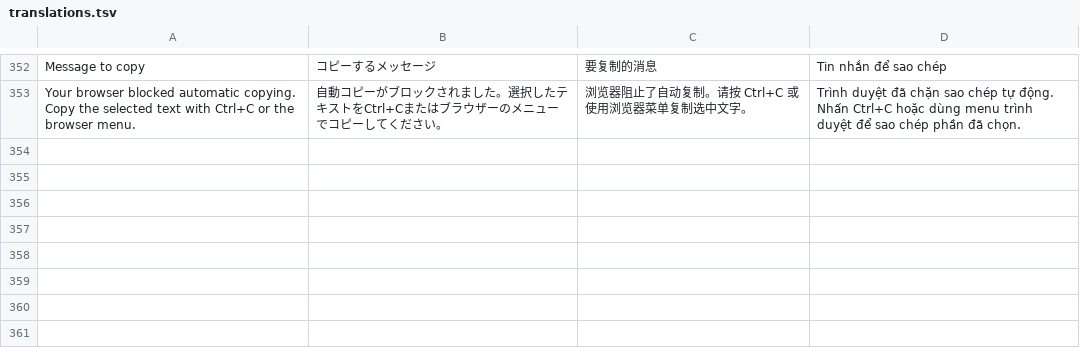
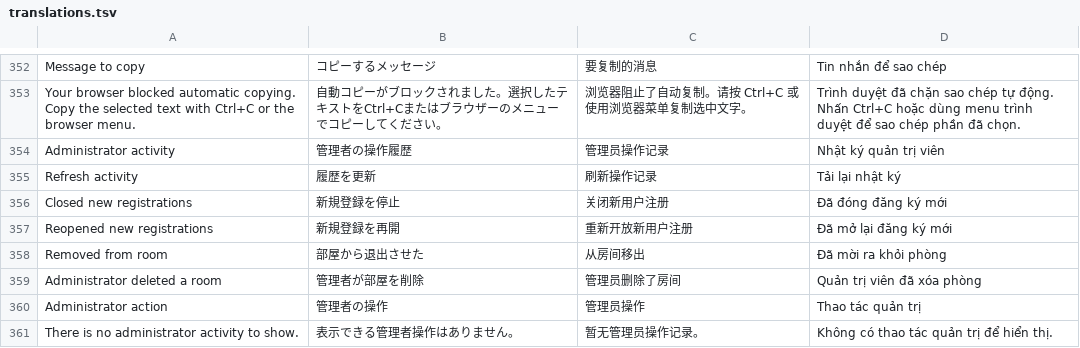
Before and after one commit to breadhun0814/classroom-live-java, a TSV file: scripts/translations.tsv, drawn as a sheet; only a part is shown, gaps mark what is left out.

```diff
--- a/scripts/translations.tsv
+++ b/scripts/translations.tsv
@@ -353 +353,9 @@ Message to copy|コピーするメッセージ|要复制的消息|Tin nhắn đ
 Your browser blocked automatic copying. Copy the selected text with Ctrl+C or the browser menu.|自動コピーがブロックされました。選択したテキストをCtrl+Cまたはブラウザーのメニューでコピーしてください。|浏览器阻止了自动复制。请按 Ctrl+C 或使用浏览器菜单复制选中文字。|Trình duyệt đã chặn sao chép tự động. Nhấn Ctrl+C hoặc dùng menu trình duyệt để sao chép phần đã chọn.
+Administrator activity|管理者の操作履歴|管理员操作记录|Nhật ký quản trị viên
+Refresh activity|履歴を更新|刷新操作记录|Tải lại nhật ký
+Closed new registrations|新規登録を停止|关闭新用户注册|Đã đóng đăng ký mới
+Reopened new registrations|新規登録を再開|重新开放新用户注册|Đã mở lại đăng ký mới
+Removed from room|部屋から退出させた|从房间移出|Đã mời ra khỏi phòng
+Administrator deleted a room|管理者が部屋を削除|管理员删除了房间|Quản trị viên đã xóa phòng
+Administrator action|管理者の操作|管理员操作|Thao tác quản trị
+There is no administrator activity to show.|表示できる管理者操作はありません。|暂无管理员操作记录。|Không có thao tác quản trị để hiển thị.
```
Also changed, not shown: 11 other files.
